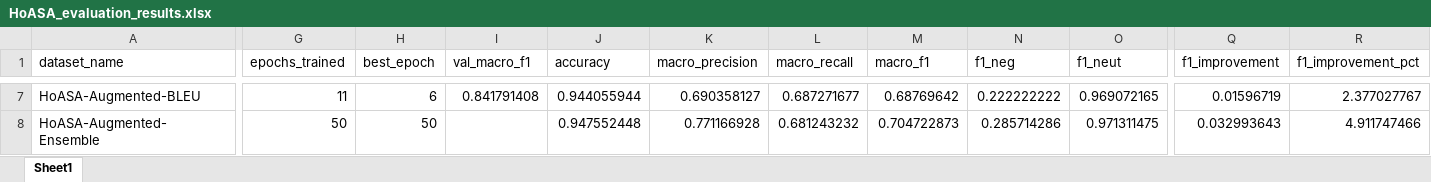
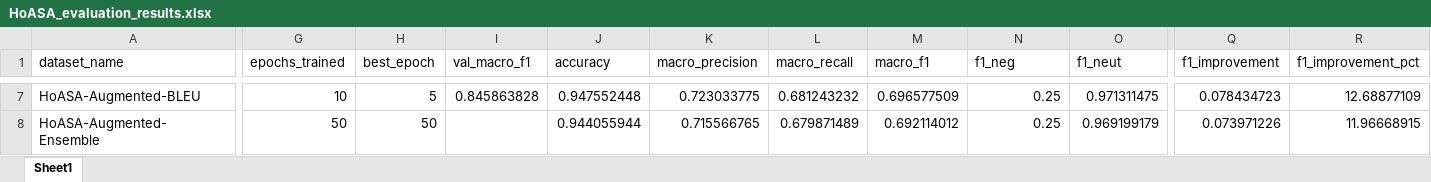
Before and after one commit to hasandwicahyono/Indonesian-Data-Augmentation, an Excel workbook: data/results/HoASA_evaluation_results.xlsx, sheet Sheet1, drawn as a sheet; only a part is shown, gaps mark what is left out; values as stored, in another font and other column widths than the file's, no borders; the diff covers the shown part only; the diff names each change by its address in the sheet, - before the commit and + after, or states it on an @@ line.

```diff
--- a/data/results/HoASA_evaluation_results.xlsx (sheet Sheet1)
+++ b/data/results/HoASA_evaluation_results.xlsx (sheet Sheet1)
-G7 (epochs_trained): 11
+G7 (epochs_trained): 10
-H7 (best_epoch): 6
+H7 (best_epoch): 5
-I7 (val_macro_f1): 0.841791408
+I7 (val_macro_f1): 0.845863828
-J7 (accuracy): 0.944055944
+J7 (accuracy): 0.947552448
-K7 (macro_precision): 0.690358127
+K7 (macro_precision): 0.723033775
-L7 (macro_recall): 0.687271677
+L7 (macro_recall): 0.681243232
-M7 (macro_f1): 0.68769642
+M7 (macro_f1): 0.696577509
-N7 (f1_neg): 0.222222222
+N7 (f1_neg): 0.25
-O7 (f1_neut): 0.969072165
+O7 (f1_neut): 0.971311475
-Q7 (f1_improvement): 0.01596719
+Q7 (f1_improvement): 0.078434723
-R7 (f1_improvement_pct): 2.377027767
+R7 (f1_improvement_pct): 12.68877109
-J8 (accuracy): 0.947552448
+J8 (accuracy): 0.944055944
-K8 (macro_precision): 0.771166928
+K8 (macro_precision): 0.715566765
-L8 (macro_recall): 0.681243232
+L8 (macro_recall): 0.679871489
-M8 (macro_f1): 0.704722873
+M8 (macro_f1): 0.692114012
-N8 (f1_neg): 0.285714286
+N8 (f1_neg): 0.25
-O8 (f1_neut): 0.971311475
+O8 (f1_neut): 0.969199179
-Q8 (f1_improvement): 0.032993643
+Q8 (f1_improvement): 0.073971226
-R8 (f1_improvement_pct): 4.911747466
+R8 (f1_improvement_pct): 11.96668915
```
Also changed, not shown: 46 edited cells elsewhere in this sheet, data/results/EmoT_evaluation_results.xlsx, data/results/NusaX-Indonesian_evaluation_results.xlsx, 52 other files.
